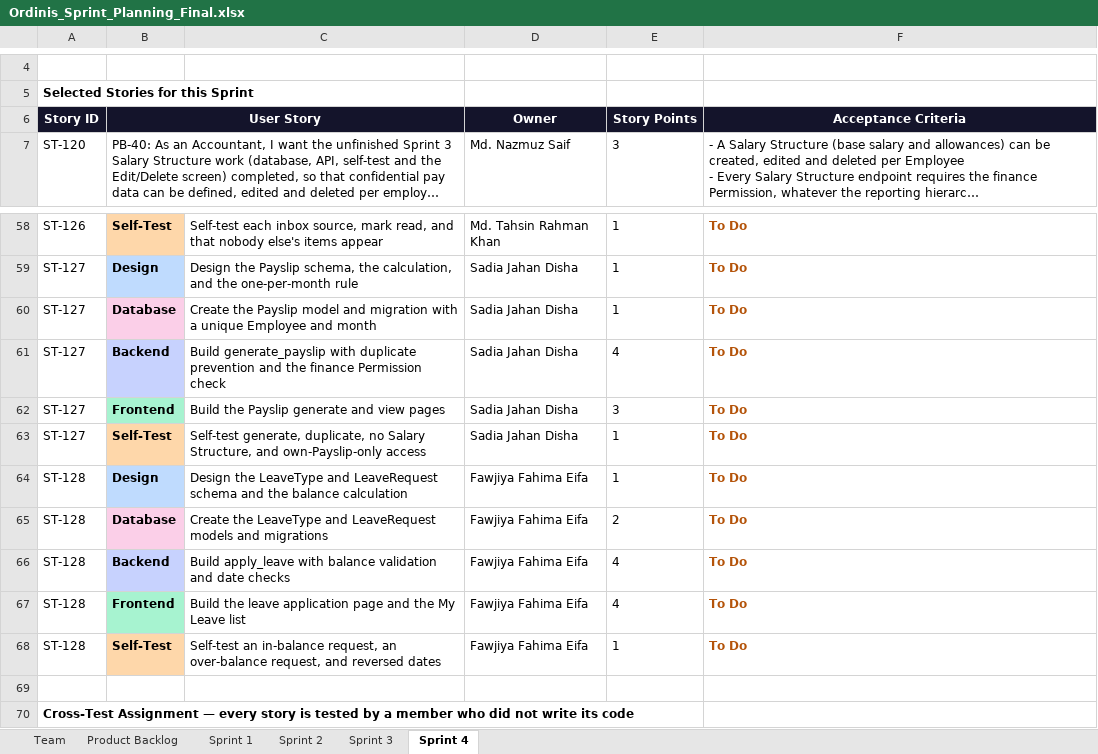
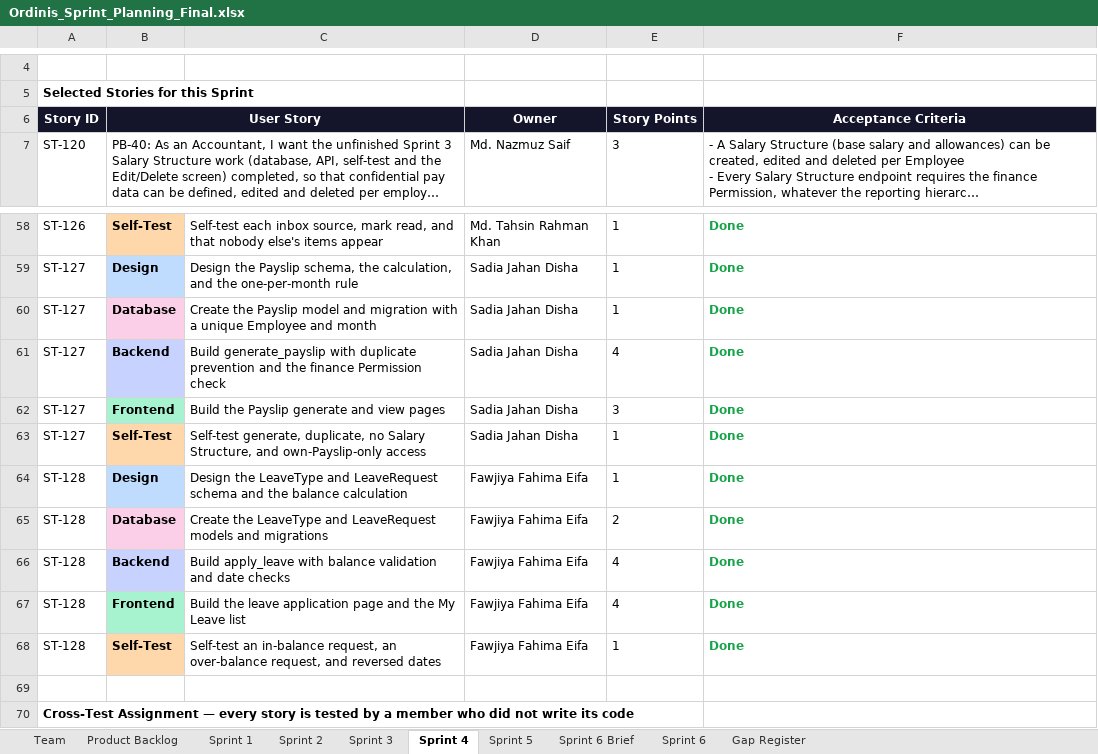
Before and after one commit to Nazmuz-Saif/Ordinis-Submission, an Excel workbook: docs/Sprint/Ordinis_Sprint_Planning_Final.xlsx, sheet Sprint 4, drawn as a sheet; only a part is shown, gaps mark what is left out; long unchanged cells end in …; values as stored, in another font and other column widths than the file's, no borders; charts and pictures not drawn; the diff covers the shown part only; the diff names each change by its address in the sheet, - before the commit and + after, or states it on an @@ line.

Commit message:
Sprint 6 design

```diff
--- a/docs/Sprint/Ordinis_Sprint_Planning_Final.xlsx (sheet Sprint 4)
+++ b/docs/Sprint/Ordinis_Sprint_Planning_Final.xlsx (sheet Sprint 4)
+sheet tab: Sprint 5
+sheet tab: Sprint 6 Brief
+sheet tab: Sprint 6
+sheet tab: Gap Register
-C6 fill: none
+C6 fill: #14142B
-F58:F68: To Do
+F58:F68: Done
-F58:F68 text colour: #B45309
+F58:F68 text colour: #16A34A
```
Also changed, not shown: 52 edited cells and cell formats elsewhere in this sheet, sheet Product Backlog, sheet Sprint 3, charts or pictures.
